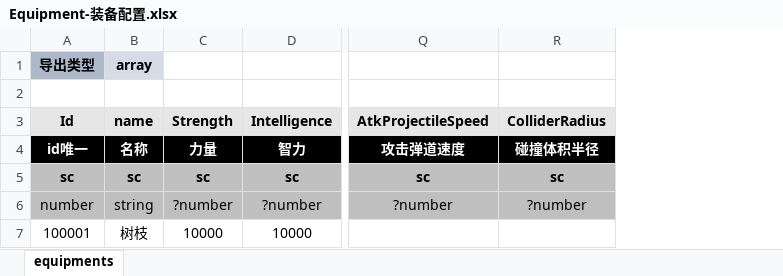
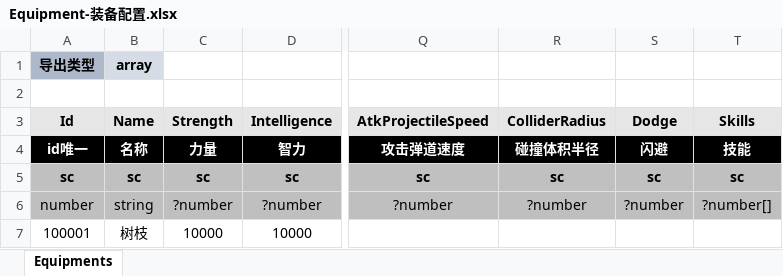
Before and after one commit to threstone/UnityDemo, an Excel workbook: Excel/Equipment-装备配置.xlsx, sheet Equipments, drawn as a sheet; only a part is shown, gaps mark what is left out; values as stored, in another font and other column widths than the file's, no borders; conditional formats not drawn; the diff names each change by its address in the sheet, - before the commit and + after, or states it on an @@ line.

```diff
--- a/Excel/Equipment-装备配置.xlsx (sheet Equipments)
+++ b/Excel/Equipment-装备配置.xlsx (sheet Equipments)
-sheet tab: equipments
+sheet tab: Equipments
+column S (Dodge), rows 4-6: 闪避 | sc | ?number
+column T (Skills), rows 4-6: 技能 | sc | ?number[]
-B3: name
+B3: Name
```
Also changed, not shown: Excel/Common-通用配置.xlsx, Excel/Role-角色配置.xlsx, 36 other files.
